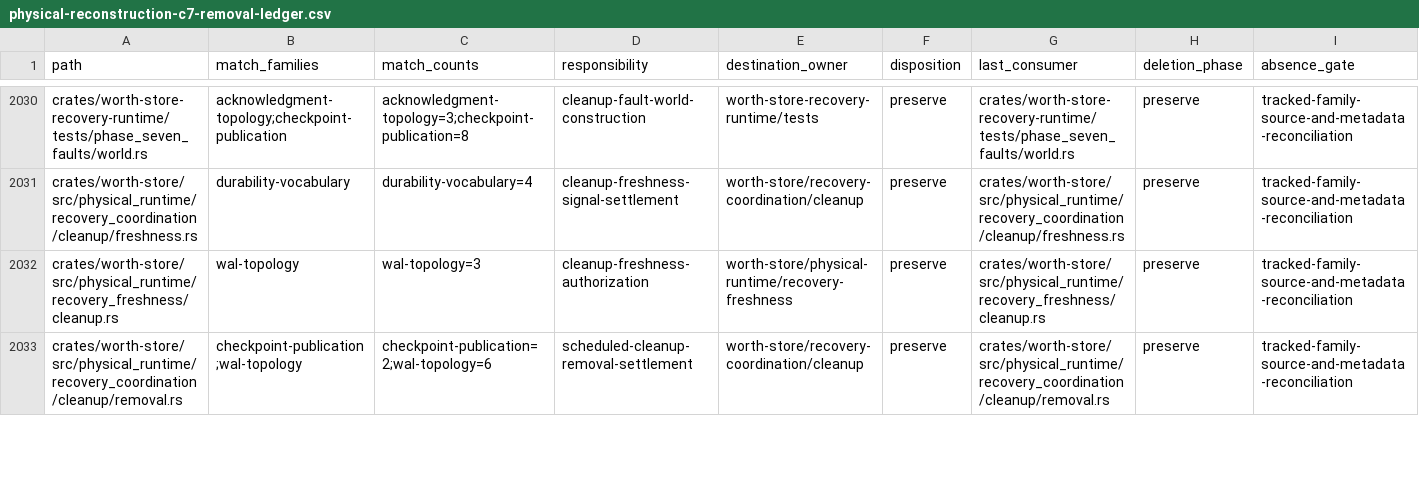
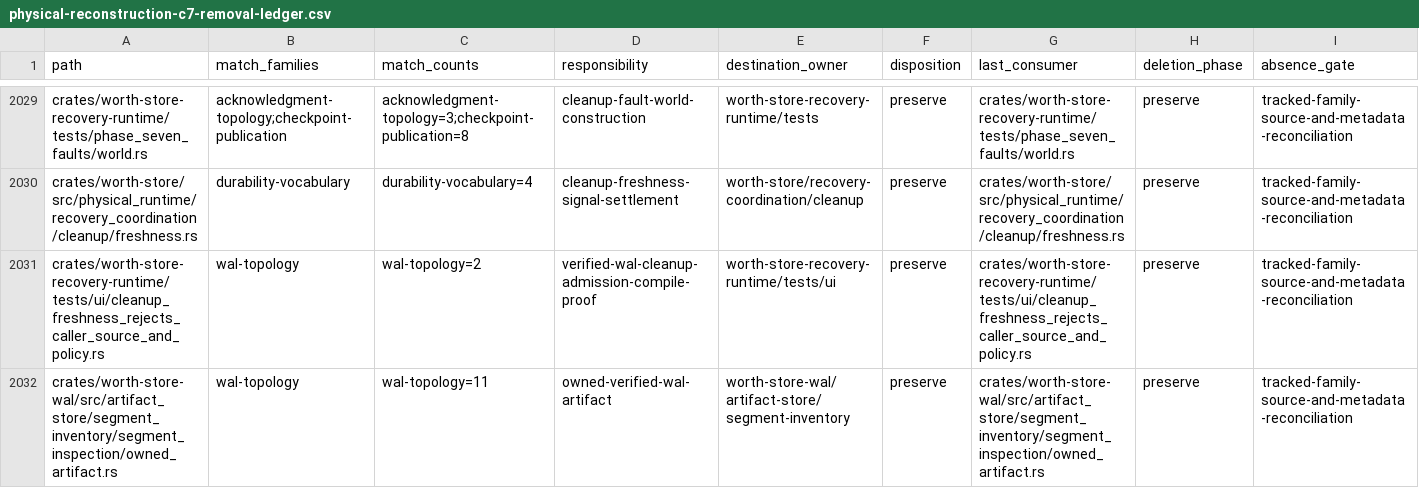
Before and after one commit to recnepspencer/forge, a CSV file: _docs/worth-store/physical-reconstruction-c7-removal-ledger.csv, drawn as a sheet; only a part is shown, gaps mark what is left out; the shorter side is filled out with more unchanged rows; addresses are those after the commit; rows hold the shown columns only; the diff covers the shown part only; the diff names each change by its address in the sheet, - before the commit and + after, or states it on an @@ line.

```diff
--- a/_docs/worth-store/physical-reconstruction-c7-removal-ledger.csv
+++ b/_docs/worth-store/physical-reconstruction-c7-removal-ledger.csv
-A2031 (path): crates/worth-store/src/physical_runtime/recovery_freshness/cleanup.rs
+A2031 (path): crates/worth-store-recovery-runtime/tests/ui/cleanup_freshness_rejects_caller_source_and_policy.rs
-C2031 (match_counts): wal-topology=3
+C2031 (match_counts): wal-topology=2
-D2031 (responsibility): cleanup-freshness-authorization
+D2031 (responsibility): verified-wal-cleanup-admission-compile-proof
-E2031 (destination_owner): worth-store/physical-runtime/recovery-freshness
+E2031 (destination_owner): worth-store-recovery-runtime/tests/ui
-G2031 (last_consumer): crates/worth-store/src/physical_runtime/recovery_freshness/cleanup.rs
+G2031 (last_consumer): crates/worth-store-recovery-runtime/tests/ui/cleanup_freshness_rejects_caller_source_and_policy.rs
+row 2032: crates/worth-store-wal/src/artifact_store/segment_inventory/segment_inspection/owned_artifact.rs | wal-topology | wal-topology=11 | owned-verified-wal-artifact | worth-store-wal/artifact-store/segment-inventory | preserve | crates/worth-store-wal/src/artifact_store/segment_inventory/segment_inspection/owned_artifact.rs | preserve | tracked-family-source-and-metadata-reconciliation
```
Also changed, not shown: 1 added row, 1 removed row and 3 edited cells elsewhere in this file, _docs/worth-store/physical-reconstruction-c8-cutover-inventory.csv, _docs/worth-store/physical-reconstruction-c8-phase-7-source-closure.csv, 13 other files.
